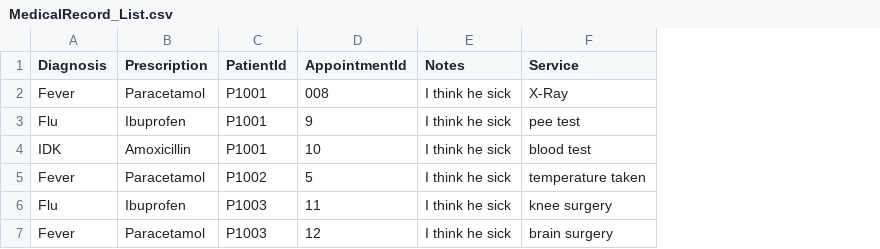
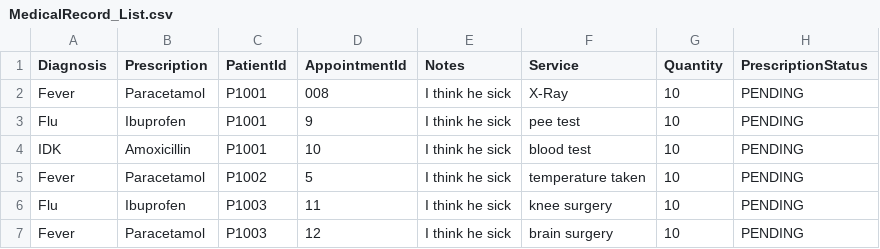
Before and after one commit to shaoyangchin/Hospital-Management-System-HMS, a CSV file: data/MedicalRecord_List.csv, drawn as a sheet; the diff names each change by its address in the sheet, - before the commit and + after, or states it on an @@ line.

Commit message:
added new columns of quantity and prescriptionStatus

```diff
--- a/data/MedicalRecord_List.csv
+++ b/data/MedicalRecord_List.csv
+column G (Quantity), rows 2-7: all 10
+column H (PrescriptionStatus), rows 2-7: all PENDING
```
